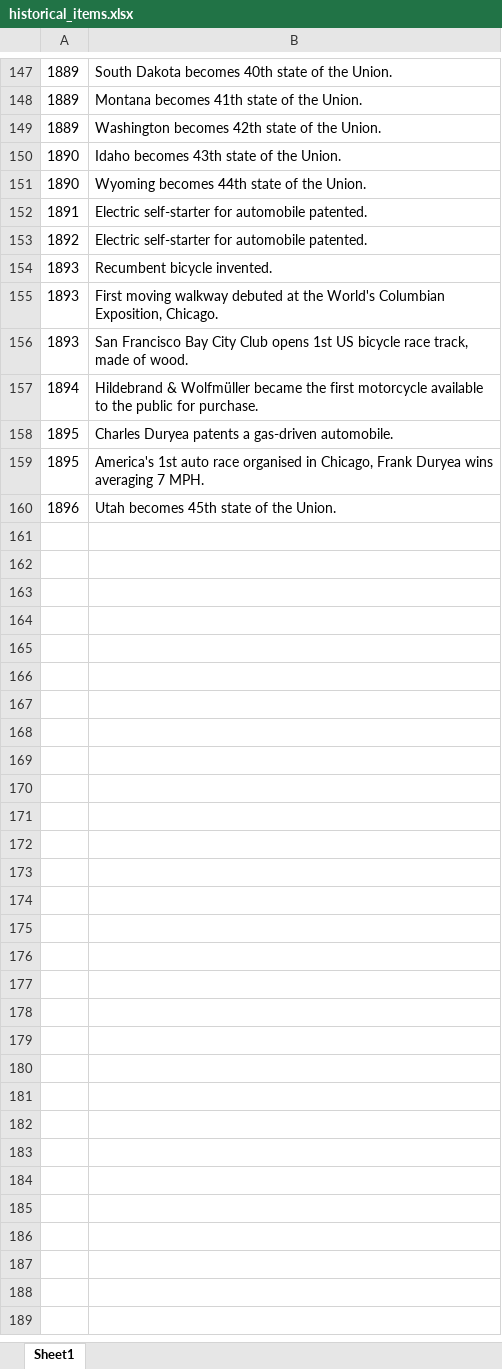
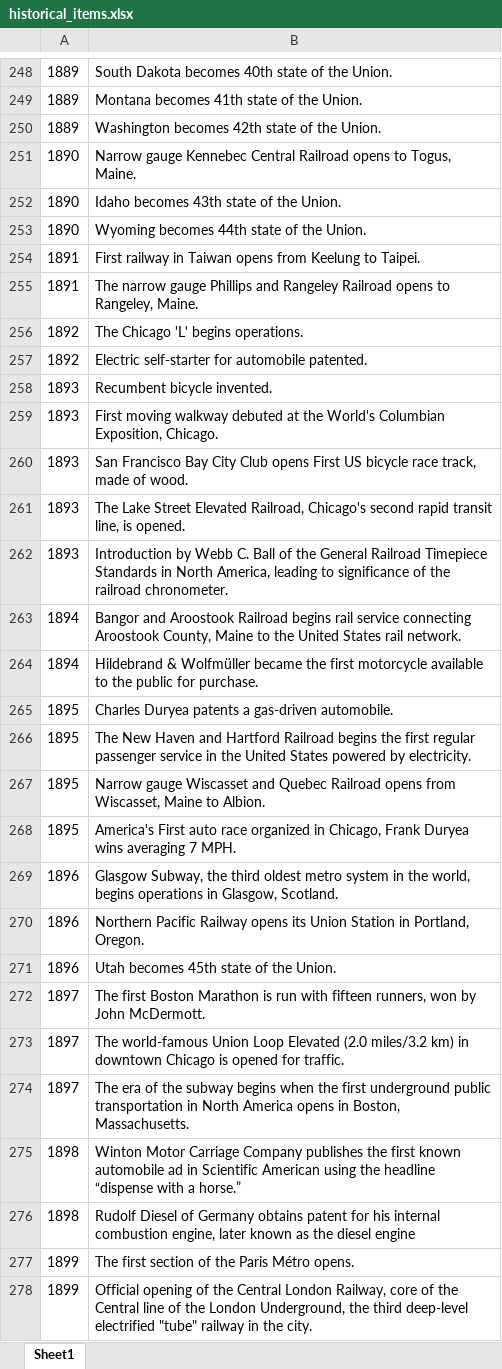
Before and after one commit to CTPSSTAFF/historical-transportation-map, an Excel workbook: xlsx/historical_items.xlsx, sheet Sheet1, drawn as a sheet; only a part is shown, gaps mark what is left out; values as stored, in another font and other column widths than the file's, no borders; addresses are those after the commit; the diff covers the shown part only; the diff names each change by its address in the sheet, - before the commit and + after, or states it on an @@ line.

Commit message:
'Final' version of historical_items spreadsheet, from Ken.

```diff
--- a/xlsx/historical_items.xlsx (sheet Sheet1)
+++ b/xlsx/historical_items.xlsx (sheet Sheet1)
+row 251: 1890 | Narrow gauge Kennebec Central Railroad opens to Togus, Maine.
-B254: Electric self-starter for automobile patented.
+B254: First railway in Taiwan opens from Keelung to Taipei.
+row 255: 1891 | The narrow gauge Phillips and Rangeley Railroad opens to Rangeley, Maine.
+row 256: 1892 | The Chicago 'L' begins operations.
-B260: …Club opens 1st US bicycle…
+B260: …Club opens First US bicycle…
+row 261: 1893 | The Lake Street Elevated Railroad, Chicago's second rapid transit line, is opened.
+row 262: 1893 | Introduction by Webb C. Ball of the General Railroad Timepiece Standards in North America, leading to significance of the railroad chronometer.
+row 263: 1894 | Bangor and Aroostook Railroad begins rail service connecting Aroostook County, Maine to the United States rail network.
+row 266: 1895 | The New Haven and Hartford Railroad begins the first regular passenger service in the United States powered by electricity.
+row 267: 1895 | Narrow gauge Wiscasset and Quebec Railroad opens from Wiscasset, Maine to Albion.
-B268: America's 1st auto race organised in Chicago,…
+B268: America's First auto race organized in Chicago,…
+row 269: 1896 | Glasgow Subway, the third oldest metro system in the world, begins operations in Glasgow, Scotland.
+row 270: 1896 | Northern Pacific Railway opens its Union Station in Portland, Oregon.
+row 272: 1897 | The first Boston Marathon is run with fifteen runners, won by John McDermott.
+row 273: 1897 | The world-famous Union Loop Elevated (2.0 miles/3.2 km) in downtown Chicago is opened for traffic.
+row 274: 1897 | The era of the subway begins when the first underground public transportation in North America opens in Boston, Massachusetts.
+row 275: 1898 | Winton Motor Carriage Company publishes the first known automobile ad in Scientific American using the headline “dispense with a horse.”
+row 276: 1898 | Rudolf Diesel of Germany obtains patent for his internal combustion engine, later known as the diesel engine
+row 277: 1899 | The first section of the Paris Métro opens.
+row 278: 1899 | Official opening of the Central London Railway, core of the Central line of the London Underground, the third deep-level electrified "tube" railway in the city.
```
Also changed, not shown: 467 added rows, 1 removed row and 43 edited cells elsewhere in this sheet, 1 other file.
